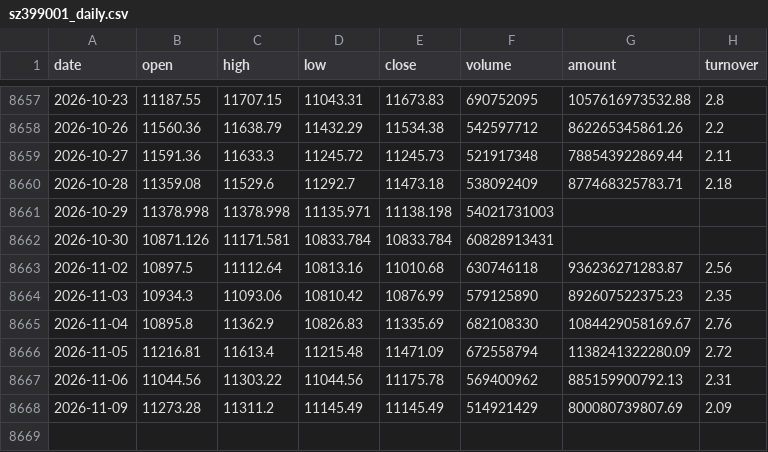
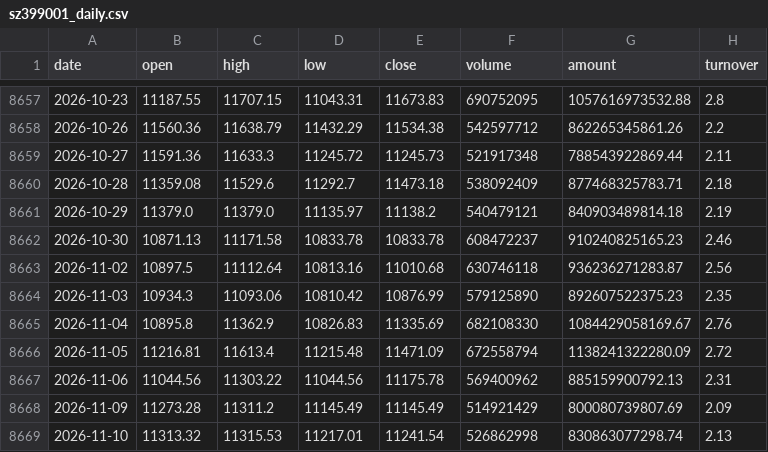
Before and after one commit to zhouyy858/BRJY_optimized, a CSV file: data/sz399001_daily.csv, drawn as a sheet; only a part is shown, gaps mark what is left out.

```diff
--- a/data/sz399001_daily.csv
+++ b/data/sz399001_daily.csv
@@ -8660,4 +8660,4 @@
 2026-10-28,11359.08,11529.6,11292.7,11473.18,538092409,877468325783.71,2.18
-2026-10-29,11378.998,11378.998,11135.971,11138.198,54021731003,,
-2026-10-30,10871.126,11171.581,10833.784,10833.784,60828913431,,
+2026-10-29,11379.0,11379.0,11135.97,11138.2,540479121,840903489814.18,2.19
+2026-10-30,10871.13,11171.58,10833.78,10833.78,608472237,910240825165.23,2.46
 2026-11-02,10897.5,11112.64,10813.16,11010.68,630746118,936236271283.87,2.56
@@ -8668 +8668,2 @@
 2026-11-09,11273.28,11311.2,11145.49,11145.49,514921429,800080739807.69,2.09
+2026-11-10,11313.32,11315.53,11217.01,11241.54,526862998,830863077298.74,2.13
```
Also changed, not shown: data/sh000001_daily.csv, data/sh512010_daily.csv, 7 other files.
